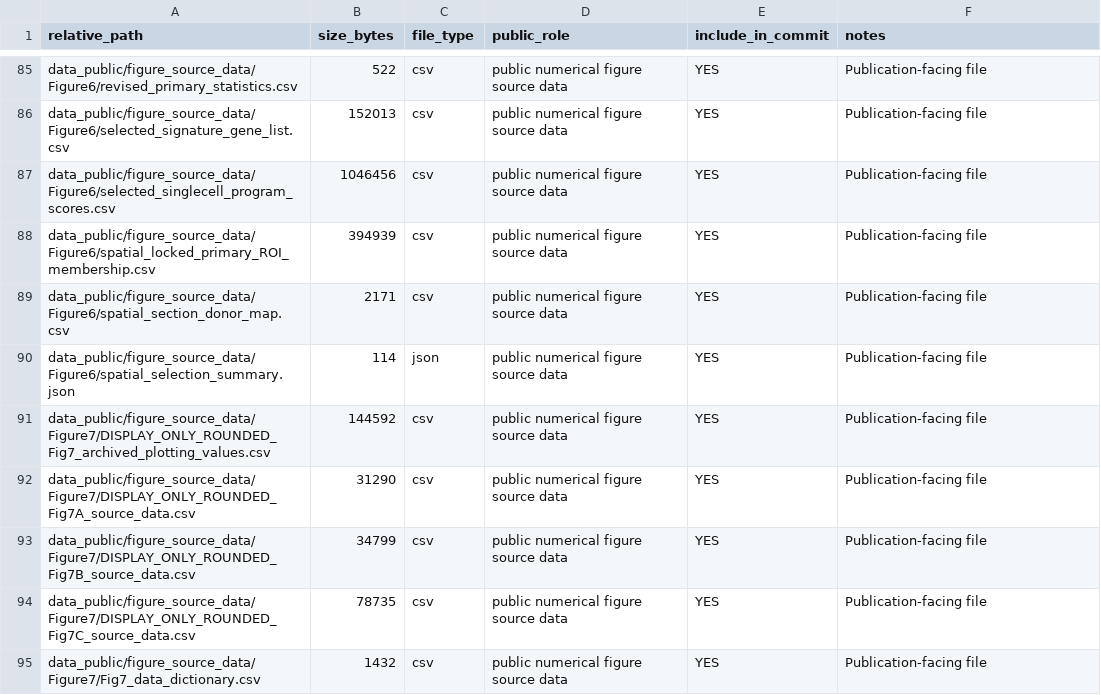
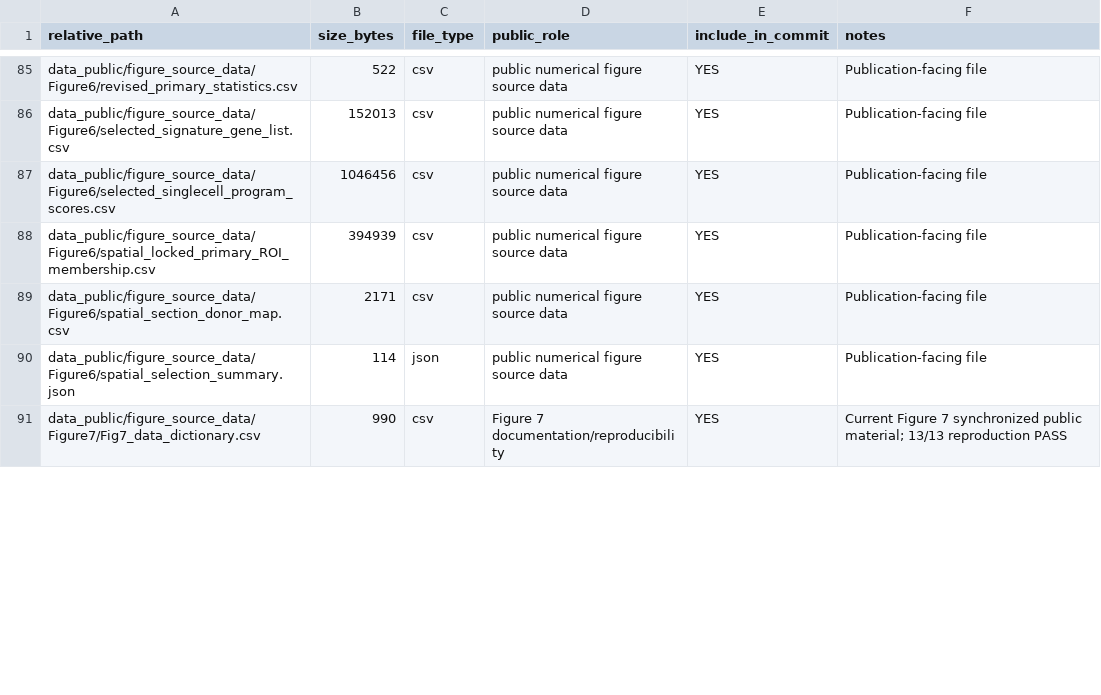
Before and after one commit to Gengar-zz/GART-UC-analysis, a TSV file: PUBLIC_RELEASE_MANIFEST.tsv, drawn as a sheet; only a part is shown, gaps mark what is left out; the diff covers the shown part only.

```diff
--- a/PUBLIC_RELEASE_MANIFEST.tsv
+++ b/PUBLIC_RELEASE_MANIFEST.tsv
@@ -90,6 +90,2 @@ data_public/figure_source_data/Figure6/spatial_section_donor_map.csv	2171	csv	pu
 data_public/figure_source_data/Figure6/spatial_selection_summary.json	114	json	public numerical figure source data	YES	Publication-facing file
-data_public/figure_source_data/Figure7/DISPLAY_ONLY_ROUNDED_Fig7_archived_plotting_values.csv	144592	csv	public numerical figure source data	YES	Publication-facing file
-data_public/figure_source_data/Figure7/DISPLAY_ONLY_ROUNDED_Fig7A_source_data.csv	31290	csv	public numerical figure source data	YES	Publication-facing file
-data_public/figure_source_data/Figure7/DISPLAY_ONLY_ROUNDED_Fig7B_source_data.csv	34799	csv	public numerical figure source data	YES	Publication-facing file
-data_public/figure_source_data/Figure7/DISPLAY_ONLY_ROUNDED_Fig7C_source_data.csv	78735	csv	public numerical figure source data	YES	Publication-facing file
-data_public/figure_source_data/Figure7/Fig7_data_dictionary.csv	1432	csv	public numerical figure source data	YES	Publication-facing file
+data_public/figure_source_data/Figure7/Fig7_data_dictionary.csv	990	csv	Figure 7 documentation/reproducibility	YES	Current Figure 7 synchronized public material; 13/13 reproduction PASS
```
Also changed, not shown: 4 added rows, 1 removed row and 10 edited cells elsewhere in this file, PUBLIC_SOURCE_DATA_TRACEABILITY.tsv, data_public/figure_source_data/Figure7/Fig7_data_dictionary.csv, 16 other files.
